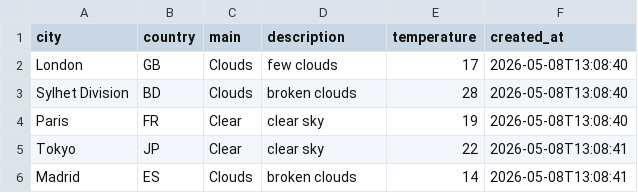
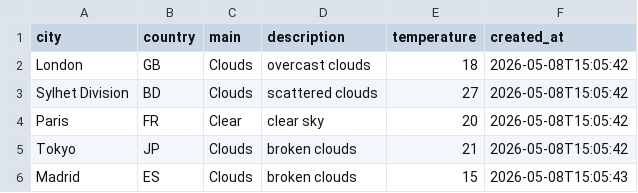
Before and after one commit to amzzz930/amin_repository, a CSV file: weather_data.csv, drawn as a sheet.

```diff
--- a/weather_data.csv
+++ b/weather_data.csv
@@ -1,6 +1,6 @@
 city,country,main,description,temperature,created_at
-London,GB,Clouds,few clouds,17,2026-05-08T13:08:40
-Sylhet Division,BD,Clouds,broken clouds,28,2026-05-08T13:08:40
-Paris,FR,Clear,clear sky,19,2026-05-08T13:08:40
-Tokyo,JP,Clear,clear sky,22,2026-05-08T13:08:41
-Madrid,ES,Clouds,broken clouds,14,2026-05-08T13:08:41
+London,GB,Clouds,overcast clouds,18,2026-05-08T15:05:42
+Sylhet Division,BD,Clouds,scattered clouds,27,2026-05-08T15:05:42
+Paris,FR,Clear,clear sky,20,2026-05-08T15:05:42
+Tokyo,JP,Clouds,broken clouds,21,2026-05-08T15:05:42
+Madrid,ES,Clouds,broken clouds,15,2026-05-08T15:05:43
```
